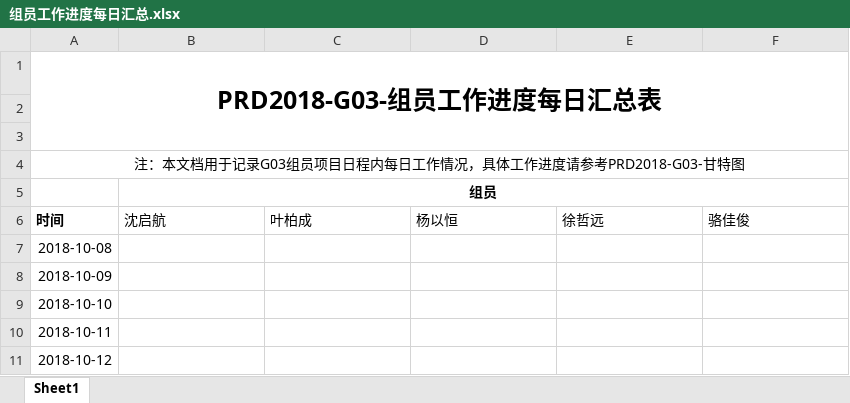
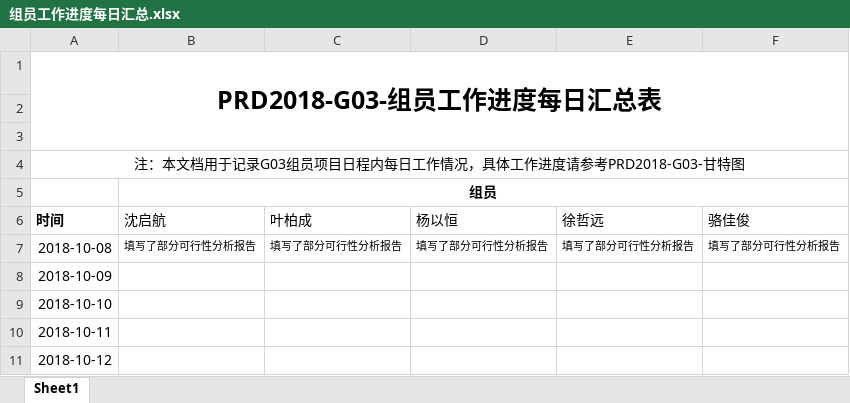
Before and after one commit to PRD2018-G03/PRD2018-G03-SoftwareEngineeringProject, an Excel workbook: 非受控文档/3_杨以恒/组员工作进度每日汇总.xlsx, sheet Sheet1, drawn as a sheet; only a part is shown; values as stored, in another font and other column widths than the file's, no borders; the diff names each change by its address in the sheet, - before the commit and + after, or states it on an @@ line.

Commit message:
Update 非受控文档/3_杨以恒/组员工作进度每日汇总.xlsx

```diff
--- a/非受控文档/3_杨以恒/组员工作进度每日汇总.xlsx (sheet Sheet1)
+++ b/非受控文档/3_杨以恒/组员工作进度每日汇总.xlsx (sheet Sheet1)
-B7 (沈启航): (empty)
+B7 (沈启航): 填写了部分可行性分析报告
-C7 (叶柏成): (empty)
+C7 (叶柏成): 填写了部分可行性分析报告
-D7 (杨以恒): (empty)
+D7 (杨以恒): 填写了部分可行性分析报告
-E7 (徐哲远): (empty)
+E7 (徐哲远): 填写了部分可行性分析报告
-F7 (骆佳俊): (empty)
+F7 (骆佳俊): 填写了部分可行性分析报告
```
